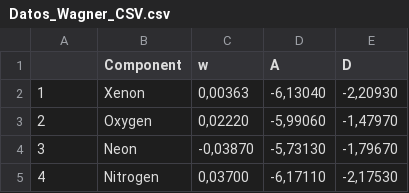
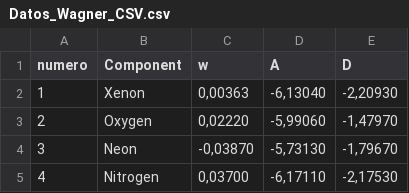
Before and after one commit to AlvaroVRossi/DataScience, a CSV file: Datos_Wagner_CSV.csv, drawn as a sheet; only a part is shown.

Commit message:
Update Datos_Wagner_CSV.csv

```diff
--- a/Datos_Wagner_CSV.csv
+++ b/Datos_Wagner_CSV.csv
@@ -1,2 +1,2 @@
-;Component;w;A;D
+numero;Component;w;A;D
 1;Xenon;0,00363;-6,13040;-2,20930
```
